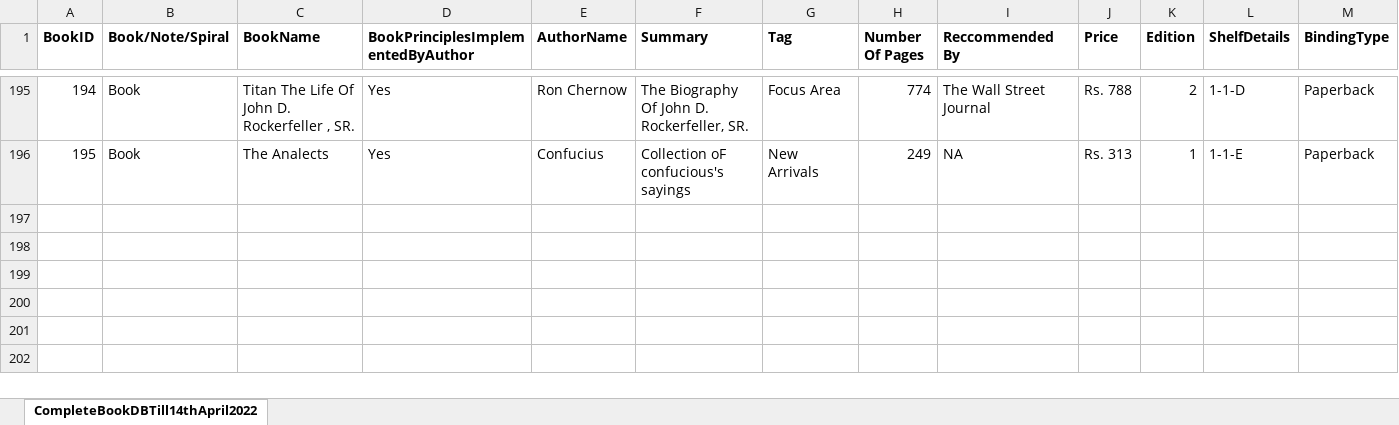
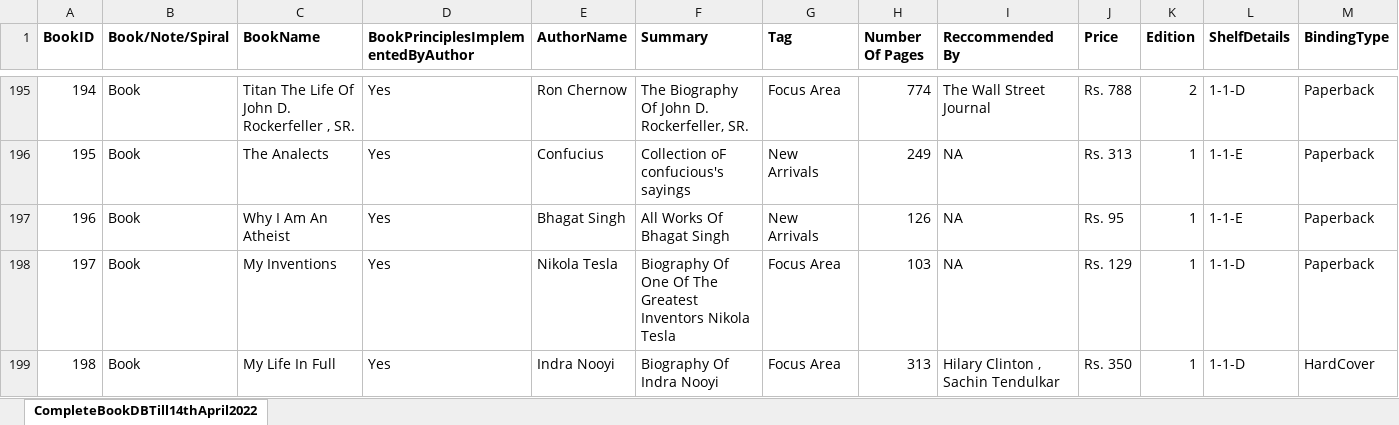
Before and after one commit to TheMLEngineer/HomeLibrary, an Excel workbook: HomeLibrary.xlsx, sheet CompleteBookDBTill14thApril2022, drawn as a sheet; only a part is shown, gaps mark what is left out; values as stored, in another font and other column widths than the file's, no borders; charts and pictures not drawn; rows hold the shown columns only; the diff names each change by its address in the sheet, - before the commit and + after, or states it on an @@ line.

```diff
--- a/HomeLibrary.xlsx (sheet CompleteBookDBTill14thApril2022)
+++ b/HomeLibrary.xlsx (sheet CompleteBookDBTill14thApril2022)
+row 197: 196 | Book | Why I Am An Atheist | Yes | Bhagat Singh | All Works Of Bhagat Singh | New Arrivals | 126 | NA | Rs. 95 | 1 | 1-1-E | Paperback
+row 198: 197 | Book | My Inventions | Yes | Nikola Tesla | Biography Of One Of The Greatest Inventors Nikola Tesla | Focus Area | 103 | NA | Rs. 129 | 1 | 1-1-D | Paperback
+row 199: 198 | Book | My Life In Full | Yes | Indra Nooyi | Biography Of Indra Nooyi | Focus Area | 313 | Hilary Clinton , Sachin Tendulkar | Rs. 350 | 1 | 1-1-D | HardCover
```
